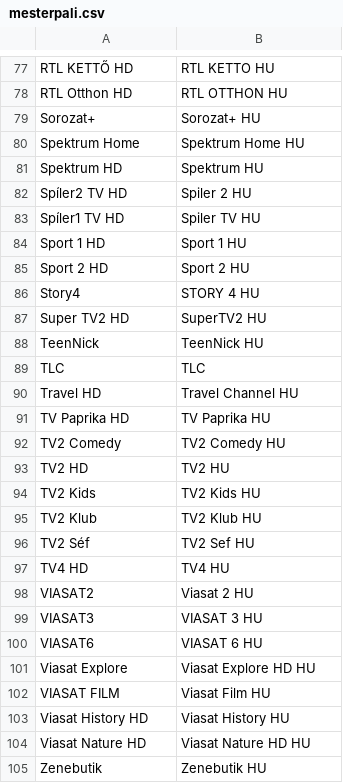
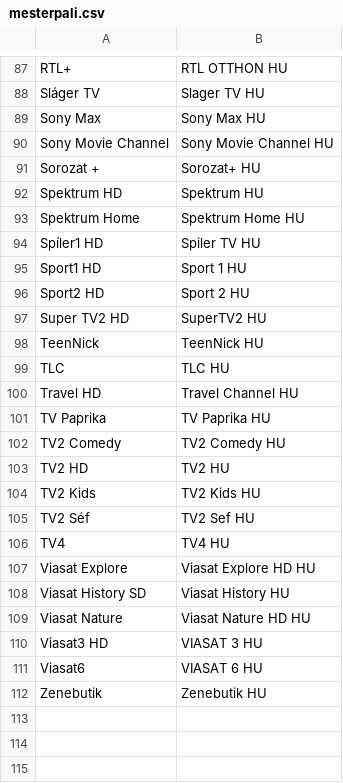
Before and after one commit to dobrosi/xmlt-java, a CSV file: mapper/mesterpali.csv, drawn as a sheet; only a part is shown, gaps mark what is left out; removed rows and columns are numbered as before the commit, all else as after; the diff covers the shown part only; the diff names each change by its address in the sheet, - before the commit and + after, or states it on an @@ line.

```diff
--- a/mapper/mesterpali.csv
+++ b/mapper/mesterpali.csv
-row 77: RTL KETTŐ HD | RTL KETTO HU
-A87: RTL Otthon HD
+A87: RTL+
+row 88: Sláger TV | Slager TV HU
+row 89: Sony Max | Sony Max HU
+row 90: Sony Movie Channel | Sony Movie Channel HU
-A91: Sorozat+
+A91: Sorozat +
@@ row 81 moved to row 92: Spektrum HD @@
-row 82: Spíler2 TV HD | Spiler 2 HU
-A94: Spíler1 TV HD
+A94: Spíler1 HD
-A95: Sport 1 HD
+A95: Sport1 HD
-A96: Sport 2 HD
+A96: Sport2 HD
-row 86: Story4 | STORY 4 HU
-B99: TLC
+B99: TLC HU
-A101: TV Paprika HD
+A101: TV Paprika
-row 95: TV2 Klub | TV2 Klub HU
-A106: TV4 HD
+A106: TV4
-row 98: VIASAT2 | Viasat 2 HU
-row 99: VIASAT3 | VIASAT 3 HU
-row 100: VIASAT6 | VIASAT 6 HU
-row 102: VIASAT FILM | Viasat Film HU
-A108: Viasat History HD
+A108: Viasat History SD
-A109: Viasat Nature HD
+A109: Viasat Nature
+row 110: Viasat3 HD | VIASAT 3 HU
+row 111: Viasat6 | VIASAT 6 HU
```
Also changed, not shown: 34 added rows, 24 removed rows, 1 moved row and 31 edited cells elsewhere in this file, mapper/mindigtv.csv, 1 other file.
